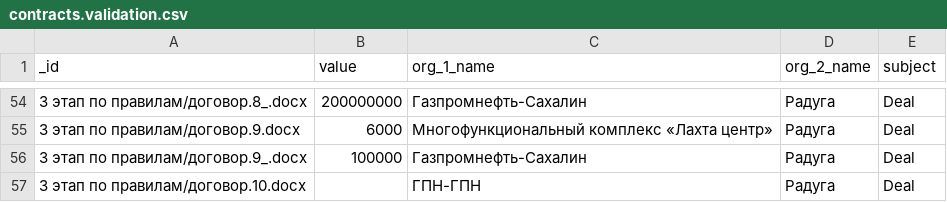
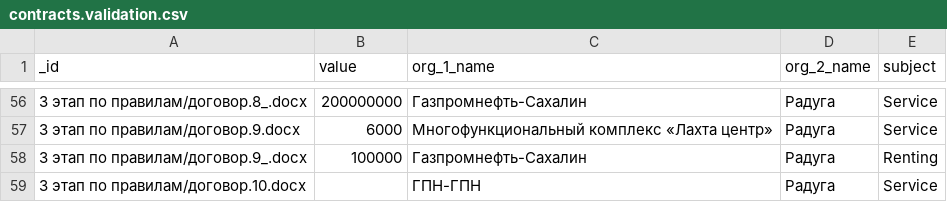
Before and after one commit to nemoware/analyser, a CSV file: analyser/vocab/contracts.validation.csv, drawn as a sheet; only a part is shown, gaps mark what is left out; the diff covers the shown part only.

```diff
--- a/analyser/vocab/contracts.validation.csv
+++ b/analyser/vocab/contracts.validation.csv
@@ -54,4 +56,4 @@ _id,value,org_1_name,org_2_name,subject
-3 этап по правилам/договор.8_.docx,200000000,Газпромнефть-Сахалин,Радуга,Deal
-3 этап по правилам/договор.9.docx,6000,Многофункциональный комплекс «Лахта центр»,Радуга,Deal
-3 этап по правилам/договор.9_.docx,100000,Газпромнефть-Сахалин,Радуга,Deal
-3 этап по правилам/договор.10.docx,,ГПН-ГПН,Радуга,Deal
+3 этап по правилам/договор.8_.docx,200000000,Газпромнефть-Сахалин,Радуга,Service
+3 этап по правилам/договор.9.docx,6000,Многофункциональный комплекс «Лахта центр»,Радуга,Service
+3 этап по правилам/договор.9_.docx,100000,Газпромнефть-Сахалин,Радуга,Renting
+3 этап по правилам/договор.10.docx,,ГПН-ГПН,Радуга,Service
```
Also changed, not shown: 3 added rows, 1 removed row and 49 edited cells elsewhere in this file.
